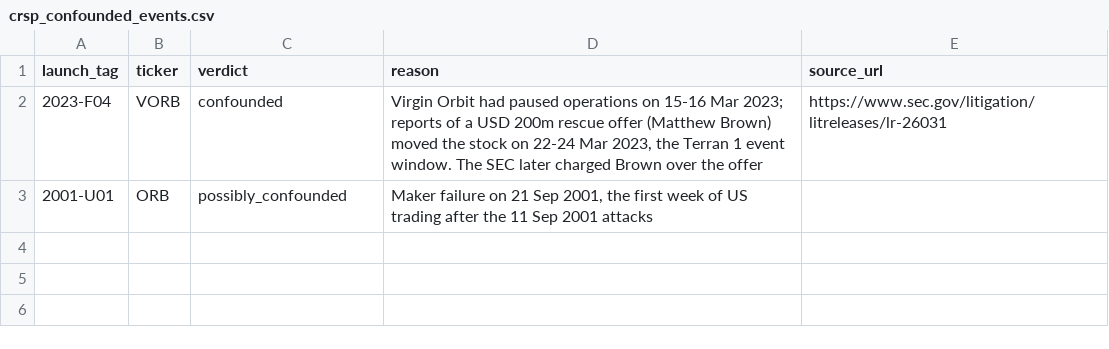
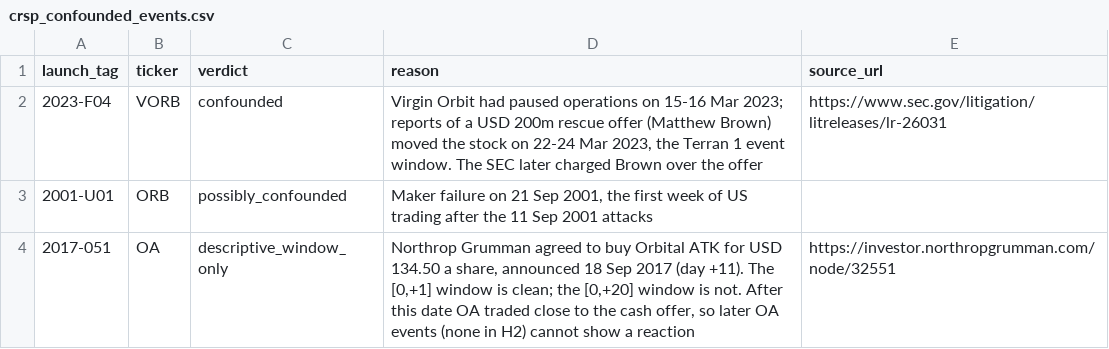
Before and after one commit to NahianIbnat-2000/T-Minus-Market, a CSV file: data/manual/crsp_confounded_events.csv, drawn as a sheet; the diff names each change by its address in the sheet, - before the commit and + after, or states it on an @@ line.

Commit message:
v25: CRSP supplement with robustness runs (plan v1.2), light article theme, author name only

```diff
--- a/data/manual/crsp_confounded_events.csv
+++ b/data/manual/crsp_confounded_events.csv
+row 4: 2017-051 | OA | descriptive_window_only | Northrop Grumman agreed to buy Orbital ATK for USD 134.50 a share, announced 18 Sep 2017 (day +11). The [0,+1] window is clean; the [0,+20] window is not. After this date OA traded close to the cash offer, so later OA events (none in H2) cannot show a reaction | https://investor.northropgrumman.com/node/32551
```
Also changed, not shown: 16 other files.
